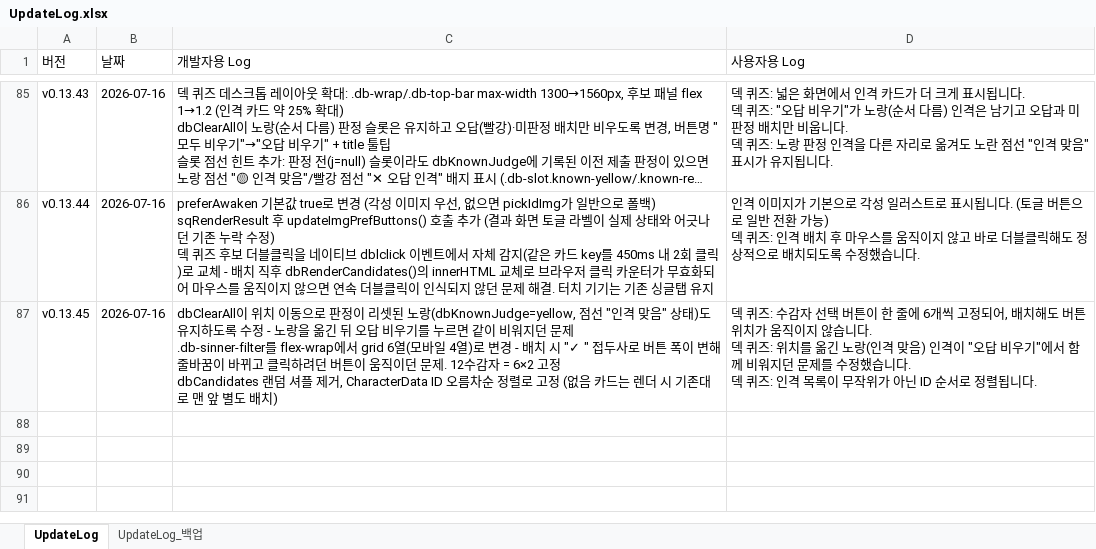
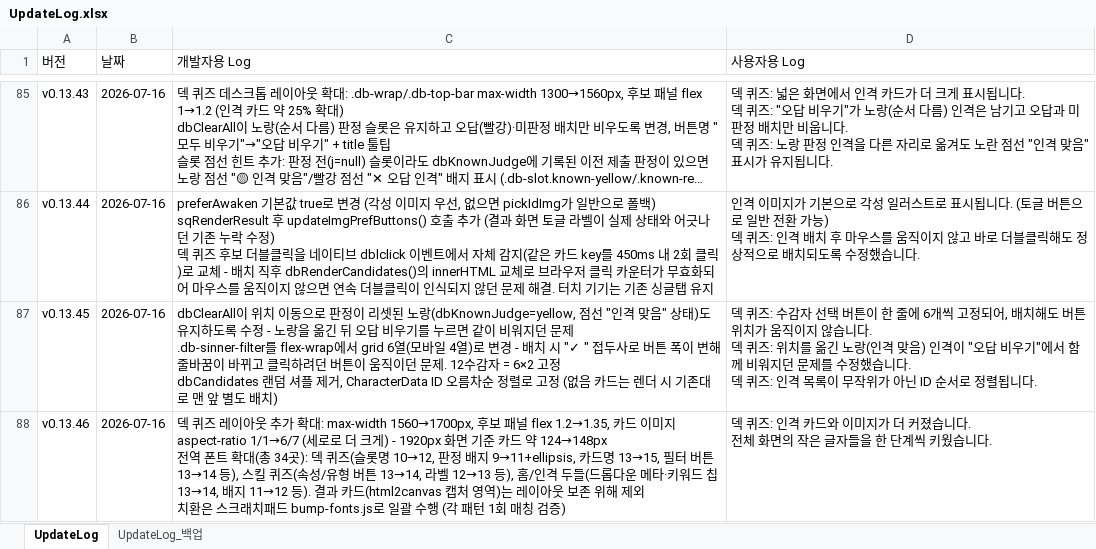
Before and after one commit to ilyoon98/limquiz, an Excel workbook: UpdateLog.xlsx, sheet UpdateLog, drawn as a sheet; only a part is shown, gaps mark what is left out; long unchanged cells end in …; values as stored, in another font and other column widths than the file's, no borders; ↵ is a line break in a cell; the diff names each change by its address in the sheet, - before the commit and + after, or states it on an @@ line.

```diff
--- a/UpdateLog.xlsx (sheet UpdateLog)
+++ b/UpdateLog.xlsx (sheet UpdateLog)
+row 88: v0.13.46 | 2026-07-16 | 덱 퀴즈 레이아웃 추가 확대: max-width 1560→1700px, 후보 패널 flex 1.2→1.35, 카드 이미지 aspect-ratio 1/1→6/7 (세로로 더 크게) - 1920px 화면 기준 카드 약 124→148px ↵ 전역 폰트 확대(총 34곳): 덱 퀴즈(슬롯명 10→12, 판정 배지 9→11+ellipsis, 카드명 13→15, 필터 버튼 13→14 등), 스킬 퀴즈(속성/유형 버튼 13→14, 라벨 12→13 등), 홈/인격 두들(드롭다운 메타·키워드 칩 13→14, 배지 11→12 등). 결과 카드(html2canvas 캡처 영역)는 레이아웃 보존 위해 제외 ↵ 치환은 스크래치패드 bump-fonts.js로 일괄 수행 (각 패턴 1회 매칭 검증) | 덱 퀴즈: 인격 카드와 이미지가 더 커졌습니다. ↵ 전체 화면의 작은 글자들을 한 단계씩 키웠습니다.
```
Also changed, not shown: 1 other file.
